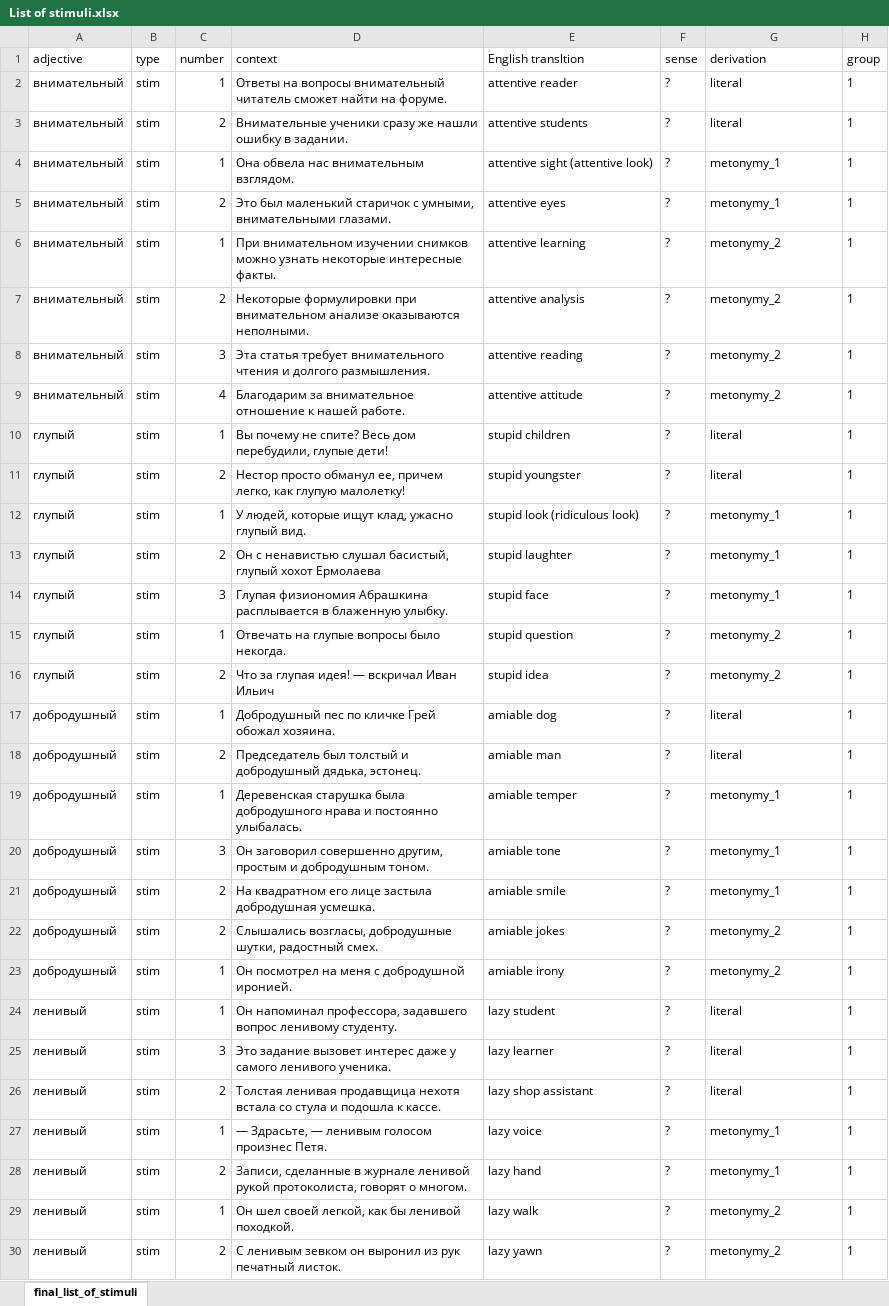
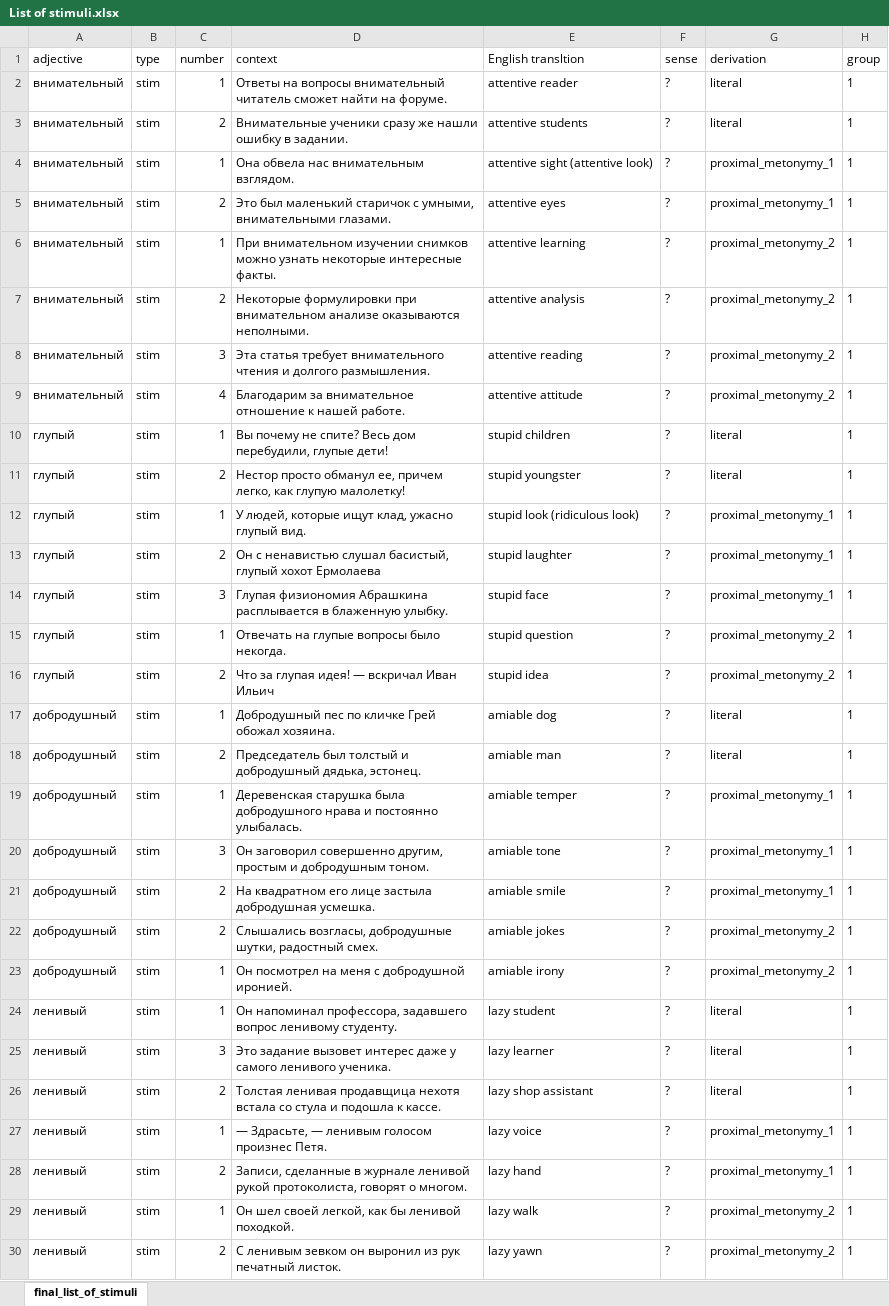
Before and after one commit to MariaZarifyan/Adjectival-metonymy-in-mental-lexicon, an Excel workbook: List of stimuli.xlsx, sheet final_list_of_stimuli, drawn as a sheet; only a part is shown; values as stored, in another font and other column widths than the file's, no borders; the diff covers the shown part only; the diff names each change by its address in the sheet, - before the commit and + after, or states it on an @@ line.

Commit message:
renamed close-far into proximal-distal

```diff
--- a/List of stimuli.xlsx (sheet final_list_of_stimuli)
+++ b/List of stimuli.xlsx (sheet final_list_of_stimuli)
-G4:G5 (derivation): metonymy_1
+G4:G5 (derivation): proximal_metonymy_1
-G6:G9 (derivation): metonymy_2
+G6:G9 (derivation): proximal_metonymy_2
-G12:G14 (derivation): metonymy_1
+G12:G14 (derivation): proximal_metonymy_1
-G15:G16 (derivation): metonymy_2
+G15:G16 (derivation): proximal_metonymy_2
-G19:G21 (derivation): metonymy_1
+G19:G21 (derivation): proximal_metonymy_1
-G22:G23 (derivation): metonymy_2
+G22:G23 (derivation): proximal_metonymy_2
-G27:G28 (derivation): metonymy_1
+G27:G28 (derivation): proximal_metonymy_1
-G29:G30 (derivation): metonymy_2
+G29:G30 (derivation): proximal_metonymy_2
```
Also changed, not shown: 78 edited cells elsewhere in this sheet, 2 other files.
